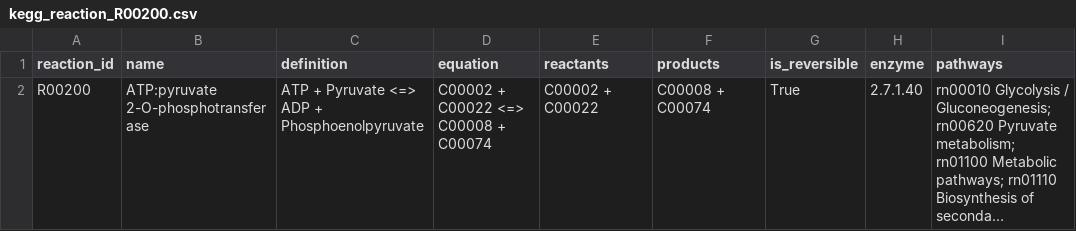
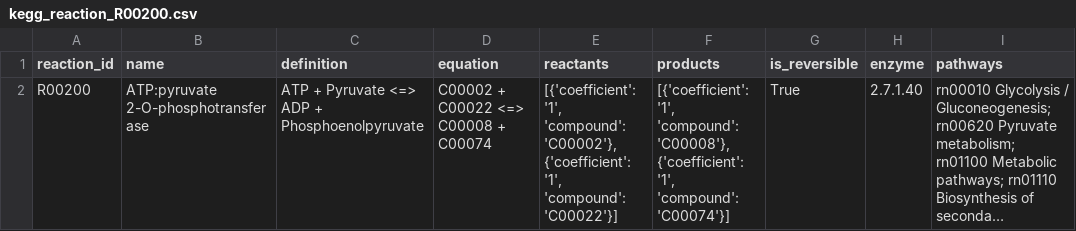
Before and after one commit to MartinA-Gm/Kegg2BiGG, a CSV file: kegg_reaction_R00200.csv, drawn as a sheet; only a part is shown; long unchanged cells end in …; the diff names each change by its address in the sheet, - before the commit and + after, or states it on an @@ line.

Commit message:
[UPDATE+ADD] cleaned the repository and rename files with more undrestandable names + added new files to fecth reaction names from kegg

```diff
--- a/kegg_reaction_R00200.csv
+++ b/kegg_reaction_R00200.csv
-E2 (reactants): C00002 + C00022
+E2 (reactants): [{'coefficient': '1', 'compound': 'C00002'}, {'coefficient': '1', 'compound': 'C00022'}]
-F2 (products): C00008 + C00074
+F2 (products): [{'coefficient': '1', 'compound': 'C00008'}, {'coefficient': '1', 'compound': 'C00074'}]
```
Also changed, not shown: 3 other files.
